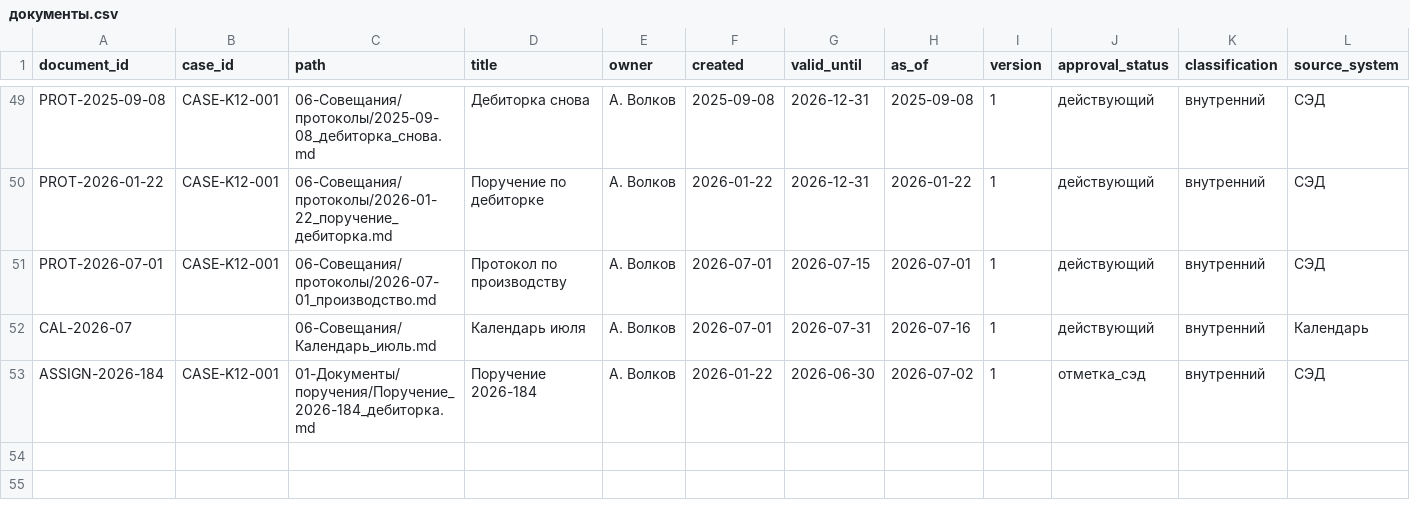
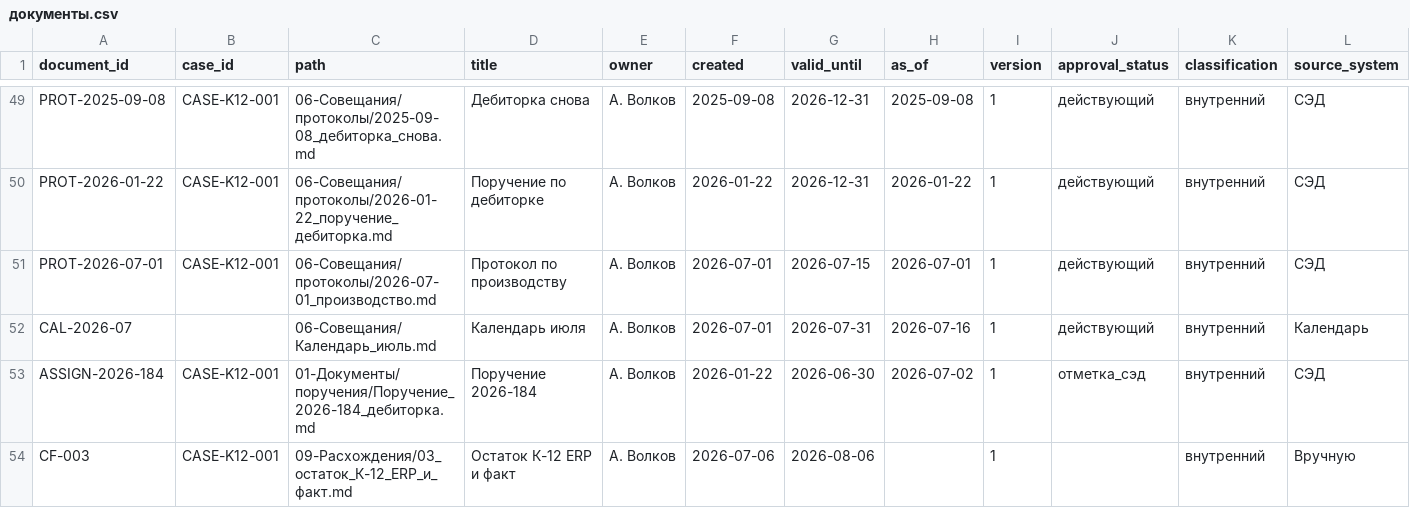
Before and after one commit to cursorstudent-course/company, a CSV file: 04-Таблицы/Реестры/документы.csv, drawn as a sheet; only a part is shown, gaps mark what is left out; the diff names each change by its address in the sheet, - before the commit and + after, or states it on an @@ line.

Commit message:
Уточнить источники и реестр расследования К-12

```diff
--- a/04-Таблицы/Реестры/документы.csv
+++ b/04-Таблицы/Реестры/документы.csv
+row 54: CF-003 | CASE-K12-001 | 09-Расхождения/03_остаток_К-12_ERP_и_факт.md | Остаток К-12 ERP и факт | А. Волков | 2026-07-06 | 2026-08-06 |  | 1 |  | внутренний | Вручную
```
Also changed, not shown: 1 other file.
